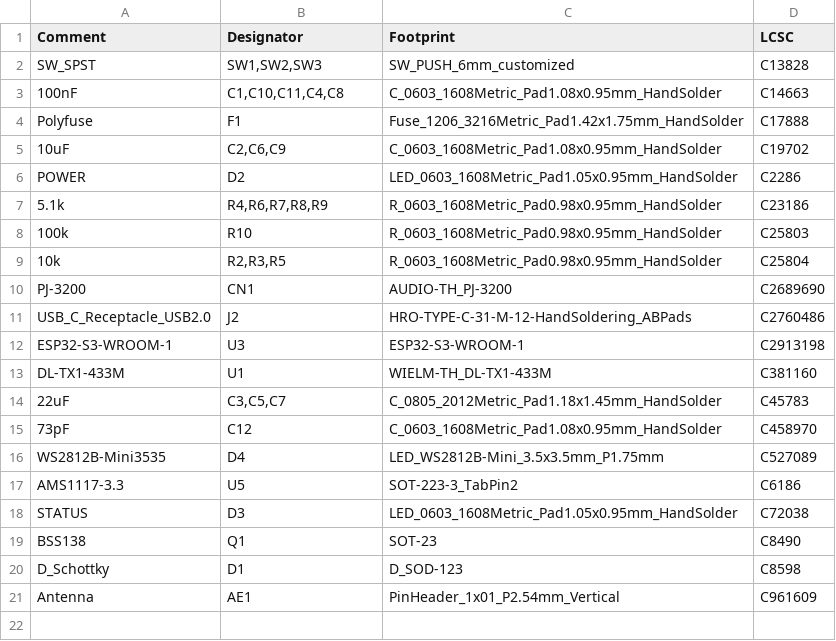
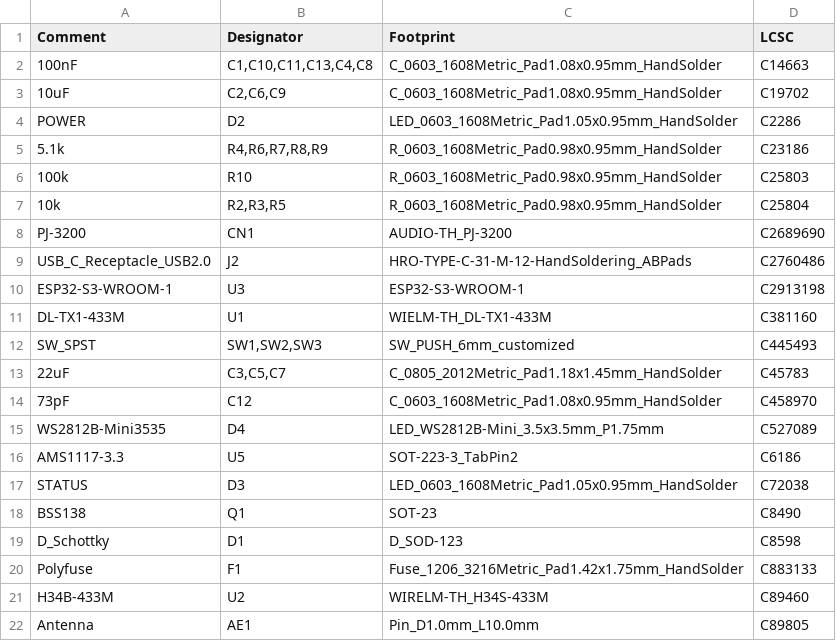
Before and after one commit to OpenShock/Hardware, a CSV file: Core v2/jlcpcb/production_files/BOM-Core v2-rounded.csv (was Core v2/jlcpcb/production_files/BOM-OpenShock-rounded.csv), drawn as a sheet.

Commit message:
Core V2.1 KiCad + JLC Files

```diff
--- a/Core v2/jlcpcb/production_files/BOM-OpenShock-rounded.csv
+++ b/Core v2/jlcpcb/production_files/BOM-Core v2-rounded.csv
@@ -1,5 +1,3 @@
 Comment,Designator,Footprint,LCSC
-SW_SPST,"SW1,SW2,SW3",SW_PUSH_6mm_customized,C13828
-100nF,"C1,C10,C11,C4,C8",C_0603_1608Metric_Pad1.08x0.95mm_HandSolder,C14663
-Polyfuse,F1,Fuse_1206_3216Metric_Pad1.42x1.75mm_HandSolder,C17888
+100nF,"C1,C10,C11,C13,C4,C8",C_0603_1608Metric_Pad1.08x0.95mm_HandSolder,C14663
 10uF,"C2,C6,C9",C_0603_1608Metric_Pad1.08x0.95mm_HandSolder,C19702
@@ -13,2 +11,3 @@ ESP32-S3-WROOM-1,U3,ESP32-S3-WROOM-1,C2913198
 DL-TX1-433M,U1,WIELM-TH_DL-TX1-433M,C381160
+SW_SPST,"SW1,SW2,SW3",SW_PUSH_6mm_customized,C445493
 22uF,"C3,C5,C7",C_0805_2012Metric_Pad1.18x1.45mm_HandSolder,C45783
@@ -20,2 +19,4 @@ BSS138,Q1,SOT-23,C8490
 D_Schottky,D1,D_SOD-123,C8598
-Antenna,AE1,PinHeader_1x01_P2.54mm_Vertical,C961609
+Polyfuse,F1,Fuse_1206_3216Metric_Pad1.42x1.75mm_HandSolder,C883133
+H34B-433M,U2,WIRELM-TH_H34S-433M,C89460
+Antenna,AE1,Pin_D1.0mm_L10.0mm,C89805
```
Also changed, not shown: 19 other files.
